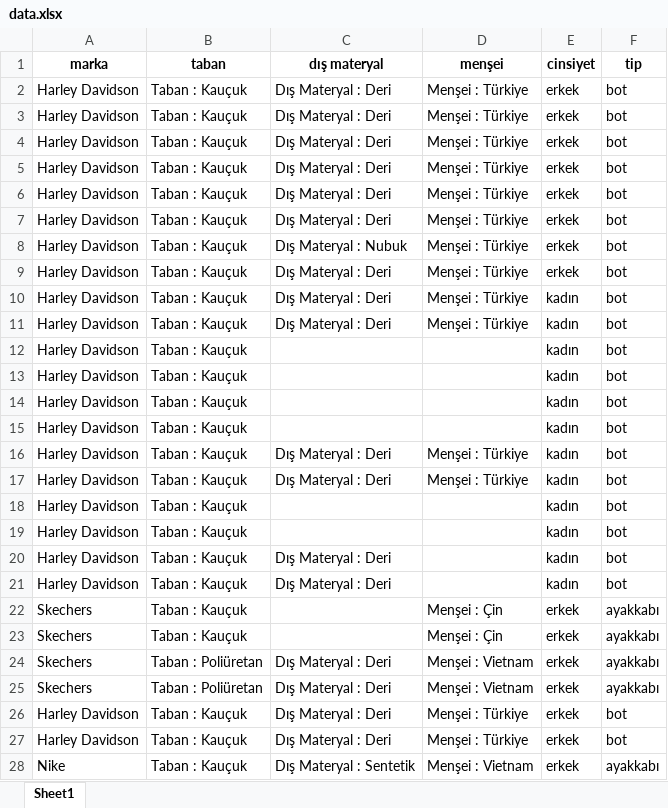
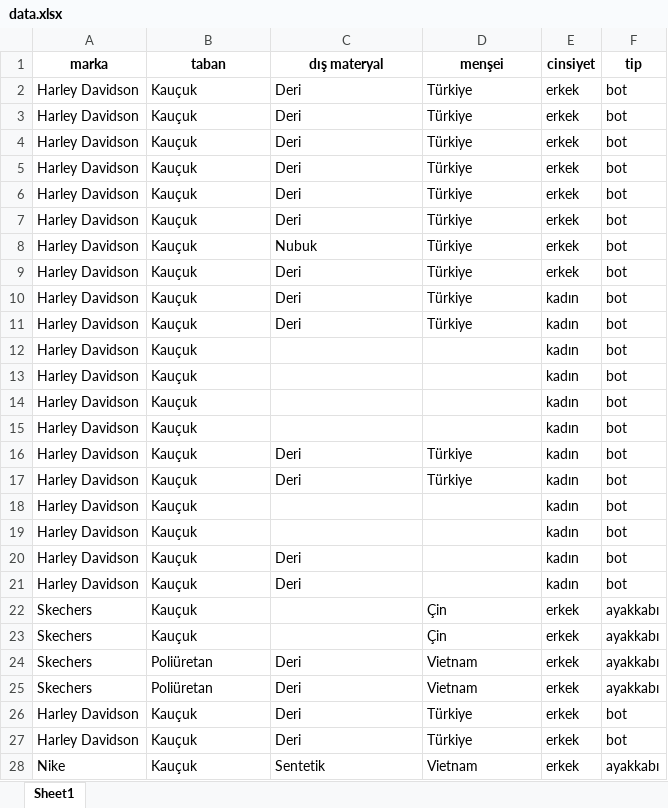
Before and after one commit to SabitCanTurunc/machineLearning, an Excel workbook: data.xlsx, sheet Sheet1, drawn as a sheet; only a part is shown; values as stored, in another font and other column widths than the file's, no borders; the diff covers the shown part only; the diff names each change by its address in the sheet, - before the commit and + after, or states it on an @@ line.

```diff
--- a/data.xlsx (sheet Sheet1)
+++ b/data.xlsx (sheet Sheet1)
-B2:B23 (taban): Taban : Kauçuk
+B2:B23 (taban): Kauçuk
-C2:C7 (dış materyal): Dış Materyal : Deri
+C2:C7 (dış materyal): Deri
-D2:D11 (menşei): Menşei : Türkiye
+D2:D11 (menşei): Türkiye
-C8 (dış materyal): Dış Materyal : Nubuk
+C8 (dış materyal): Nubuk
-C9:C11 (dış materyal): Dış Materyal : Deri
+C9:C11 (dış materyal): Deri
-C16:C17 (dış materyal): Dış Materyal : Deri
+C16:C17 (dış materyal): Deri
-D16:D17 (menşei): Menşei : Türkiye
+D16:D17 (menşei): Türkiye
-C20:C21 (dış materyal): Dış Materyal : Deri
+C20:C21 (dış materyal): Deri
-D22:D23 (menşei): Menşei : Çin
+D22:D23 (menşei): Çin
-B24:B25 (taban): Taban : Poliüretan
+B24:B25 (taban): Poliüretan
-C24:C27 (dış materyal): Dış Materyal : Deri
+C24:C27 (dış materyal): Deri
-D24:D25 (menşei): Menşei : Vietnam
+D24:D25 (menşei): Vietnam
-B26:B28 (taban): Taban : Kauçuk
+B26:B28 (taban): Kauçuk
-D26:D27 (menşei): Menşei : Türkiye
+D26:D27 (menşei): Türkiye
-C28 (dış materyal): Dış Materyal : Sentetik
+C28 (dış materyal): Sentetik
-D28 (menşei): Menşei : Vietnam
+D28 (menşei): Vietnam
```
Also changed, not shown: 73 edited cells elsewhere in this sheet, 4 other files.
